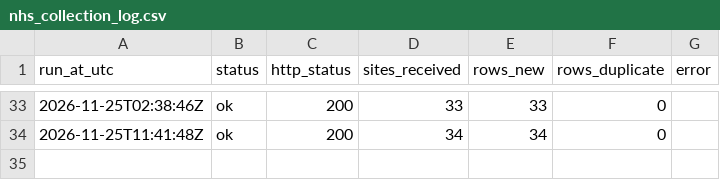
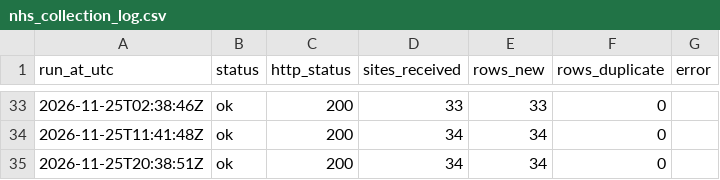
Before and after one commit to shijil2011/jinu-ca2-nhs, a CSV file: logs/nhs_collection_log.csv, drawn as a sheet; only a part is shown, gaps mark what is left out; the diff names each change by its address in the sheet, - before the commit and + after, or states it on an @@ line.

```diff
--- a/logs/nhs_collection_log.csv
+++ b/logs/nhs_collection_log.csv
+row 35: 2026-11-25T20:38:51Z | ok | 200 | 34 | 34 | 0
```
Also changed, not shown: 1 other file.
